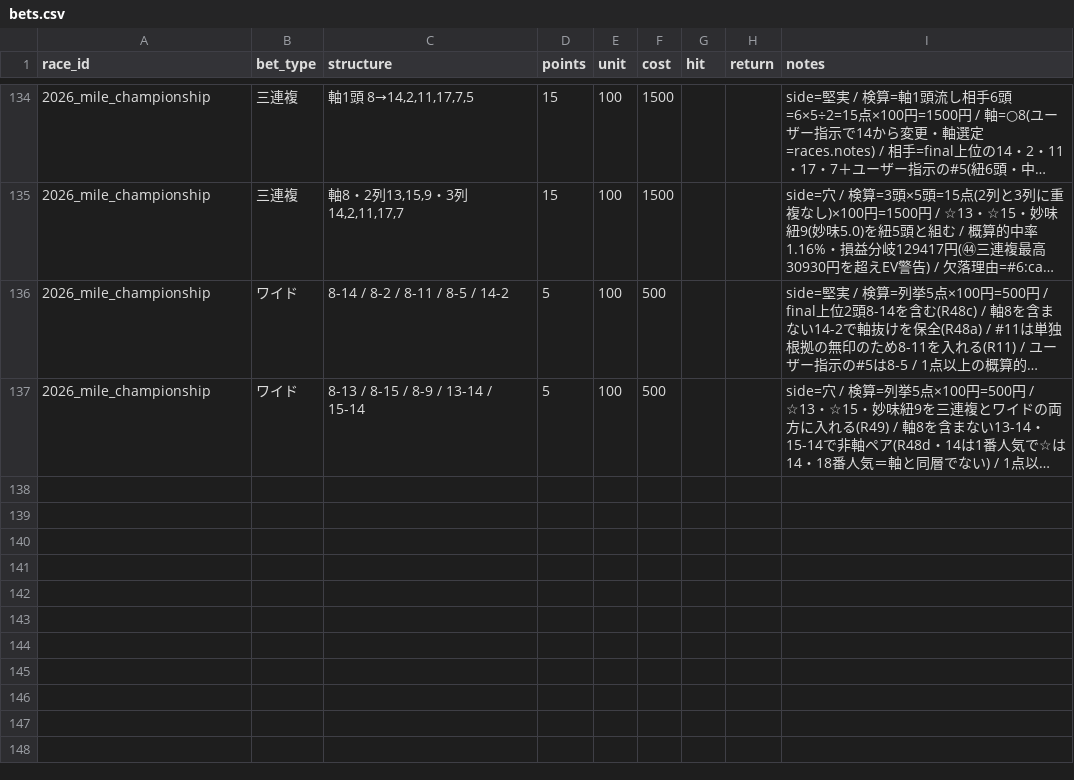
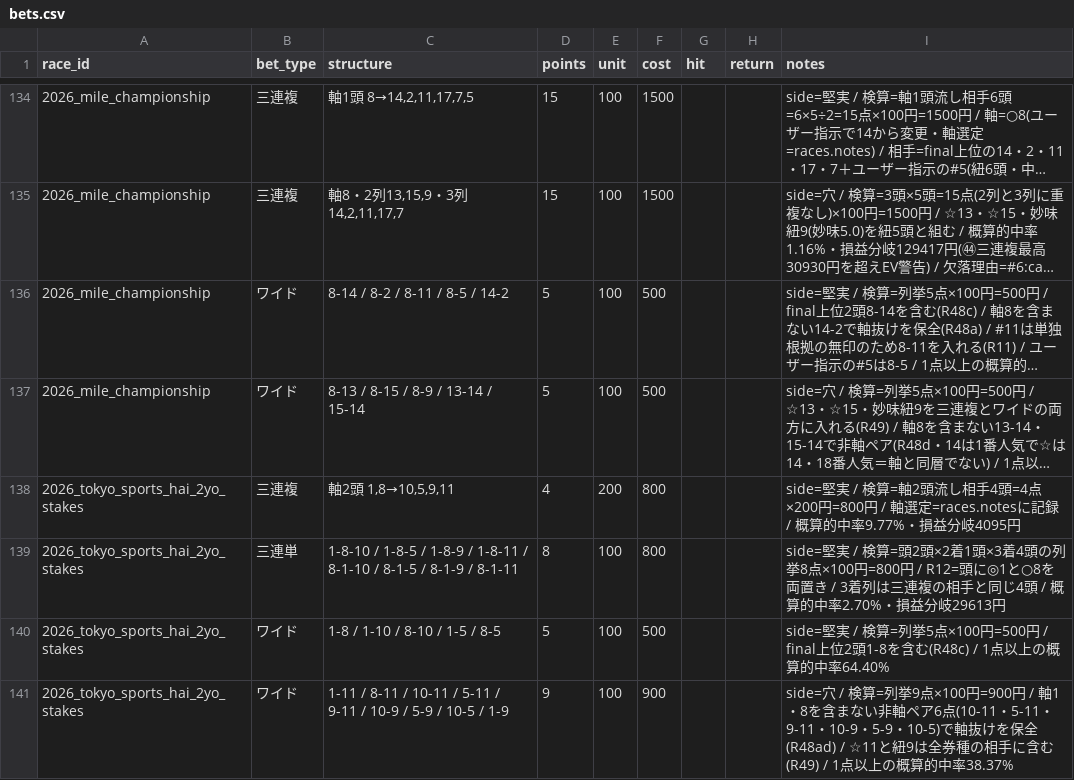
Before and after one commit to Atoyr/keiba, a CSV file: log/bets.csv, drawn as a sheet; only a part is shown, gaps mark what is left out; long unchanged cells end in …; the diff names each change by its address in the sheet, - before the commit and + after, or states it on an @@ line.

```diff
--- a/log/bets.csv
+++ b/log/bets.csv
+row 138: 2026_tokyo_sports_hai_2yo_stakes | 三連複 | 軸2頭 1,8→10,5,9,11 | 4 | 200 | 800 |  |  | side=堅実 / 検算=軸2頭流し相手4頭=4点×200円=800円 / 軸選定=races.notesに記録 / 概算的中率9.77%・損益分岐4095円
+row 139: 2026_tokyo_sports_hai_2yo_stakes | 三連単 | 1-8-10 / 1-8-5 / 1-8-9 / 1-8-11 / 8-1-10 / 8-1-5 / 8-1-9 / 8-1-11 | 8 | 100 | 800 |  |  | side=堅実 / 検算=頭2頭×2着1頭×3着4頭の列挙8点×100円=800円 / R12=頭に◎1と○8を両置き / 3着列は三連複の相手と同じ4頭 / 概算的中率2.70%・損益分岐29613円
+row 140: 2026_tokyo_sports_hai_2yo_stakes | ワイド | 1-8 / 1-10 / 8-10 / 1-5 / 8-5 | 5 | 100 | 500 |  |  | side=堅実 / 検算=列挙5点×100円=500円 / final上位2頭1-8を含む(R48c) / 1点以上の概算的中率64.40%
+row 141: 2026_tokyo_sports_hai_2yo_stakes | ワイド | 1-11 / 8-11 / 10-11 / 5-11 / 9-11 / 10-9 / 5-9 / 10-5 / 1-9 | 9 | 100 | 900 |  |  | side=穴 / 検算=列挙9点×100円=900円 / 軸1・8を含まない非軸ペア6点(10-11・5-11・9-11・10-9・5-9・10-5)で軸抜けを保全(R48ad) / ☆11と紐9は全券種の相手に含む(R49) / 1点以上の概算的中率38.37%
```
Also changed, not shown: log/races.csv, 3 other files.
